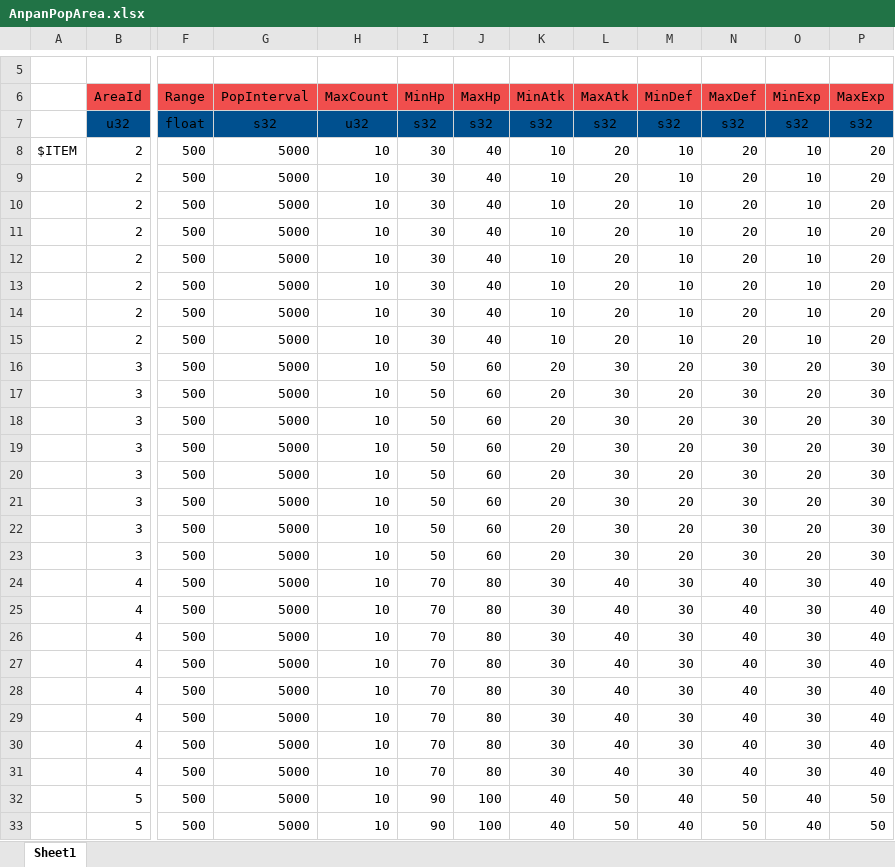
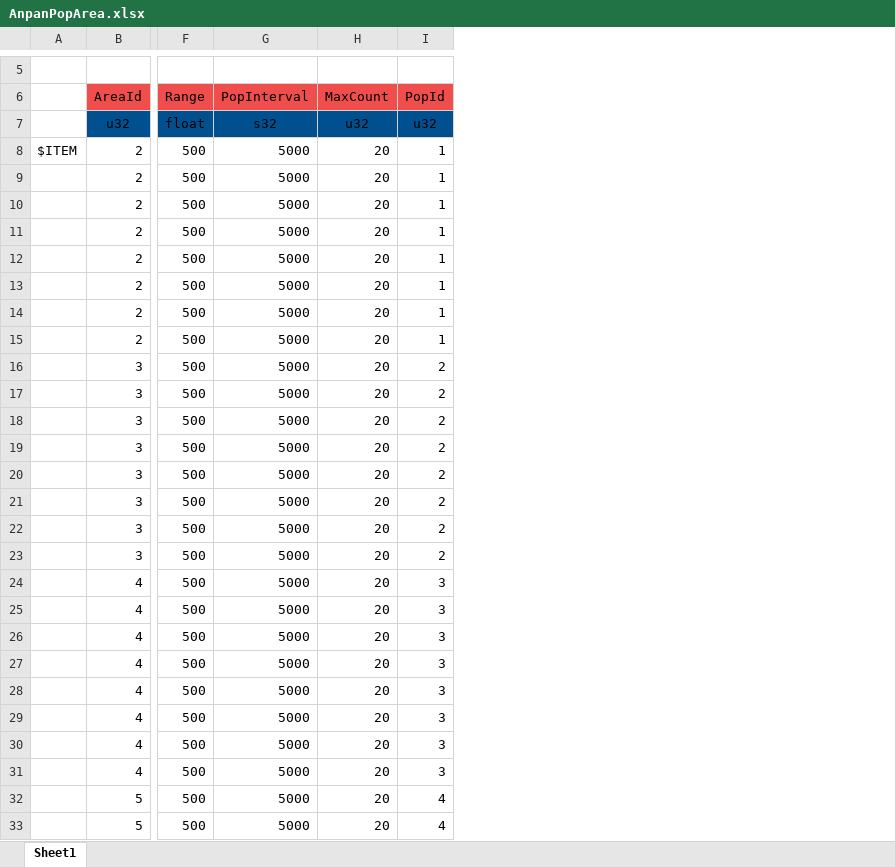
Before and after one commit to YanaPIIDXer/AnpanMMO, an Excel workbook: Master/MasterData/AnpanPopArea.xlsx, sheet Sheet1, drawn as a sheet; only a part is shown, gaps mark what is left out; values as stored, in another font and other column widths than the file's, no borders; removed rows and columns are numbered as before the commit, all else as after; the diff covers the shown part only; the diff names each change by its address in the sheet, - before the commit and + after, or states it on an @@ line.

```diff
--- a/Master/MasterData/AnpanPopArea.xlsx (sheet Sheet1)
+++ b/Master/MasterData/AnpanPopArea.xlsx (sheet Sheet1)
-column I (MinHp), rows 7-33: s32 | 30 | 30 | 30 | 30 | 30 | 30 | 30 | 30 | 50 | 50 | 50 | 50 | 50 | 50 | 50 | 50 | 70 | 70 | 70 | 70 | 70 | 70 | 70 | 70 | 90 | 90
-column J (MaxHp), rows 7-33: s32 | 40 | 40 | 40 | 40 | 40 | 40 | 40 | 40 | 60 | 60 | 60 | 60 | 60 | 60 | 60 | 60 | 80 | 80 | 80 | 80 | 80 | 80 | 80 | 80 | 100 | 100
-column K (MinAtk), rows 7-33: s32 | 10 | 10 | 10 | 10 | 10 | 10 | 10 | 10 | 20 | 20 | 20 | 20 | 20 | 20 | 20 | 20 | 30 | 30 | 30 | 30 | 30 | 30 | 30 | 30 | 40 | 40
-column L (MaxAtk), rows 7-33: s32 | 20 | 20 | 20 | 20 | 20 | 20 | 20 | 20 | 30 | 30 | 30 | 30 | 30 | 30 | 30 | 30 | 40 | 40 | 40 | 40 | 40 | 40 | 40 | 40 | 50 | 50
-column M (MinDef), rows 7-33: s32 | 10 | 10 | 10 | 10 | 10 | 10 | 10 | 10 | 20 | 20 | 20 | 20 | 20 | 20 | 20 | 20 | 30 | 30 | 30 | 30 | 30 | 30 | 30 | 30 | 40 | 40
-column N (MaxDef), rows 7-33: s32 | 20 | 20 | 20 | 20 | 20 | 20 | 20 | 20 | 30 | 30 | 30 | 30 | 30 | 30 | 30 | 30 | 40 | 40 | 40 | 40 | 40 | 40 | 40 | 40 | 50 | 50
-column O (MinExp), rows 7-33: s32 | 10 | 10 | 10 | 10 | 10 | 10 | 10 | 10 | 20 | 20 | 20 | 20 | 20 | 20 | 20 | 20 | 30 | 30 | 30 | 30 | 30 | 30 | 30 | 30 | 40 | 40
-column P (MaxExp), rows 7-33: s32 | 20 | 20 | 20 | 20 | 20 | 20 | 20 | 20 | 30 | 30 | 30 | 30 | 30 | 30 | 30 | 30 | 40 | 40 | 40 | 40 | 40 | 40 | 40 | 40 | 50 | 50
+column I (PopId), rows 7-33: u32 | 1 | 1 | 1 | 1 | 1 | 1 | 1 | 1 | 2 | 2 | 2 | 2 | 2 | 2 | 2 | 2 | 3 | 3 | 3 | 3 | 3 | 3 | 3 | 3 | 4 | 4
-H8:H33 (MaxCount): 10
+H8:H33 (MaxCount): 20
```
Also changed, not shown: 30 edited cells elsewhere in this sheet, 21 other files.
